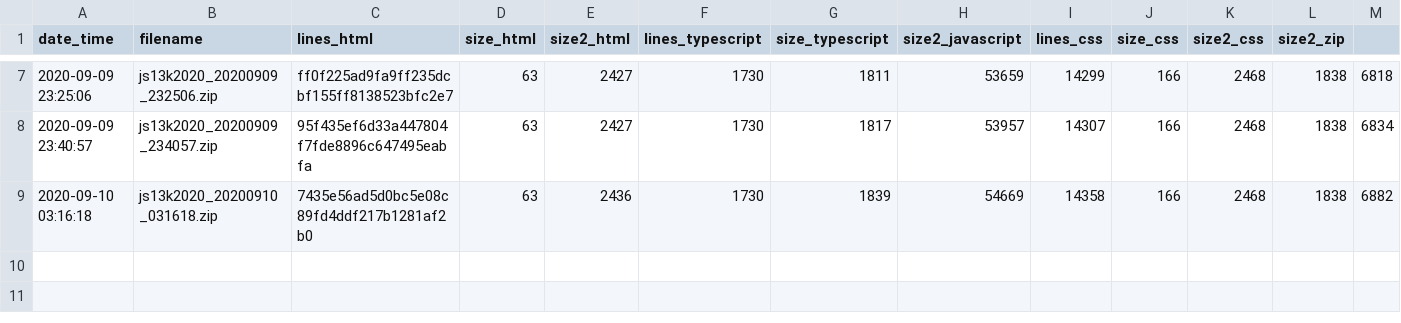
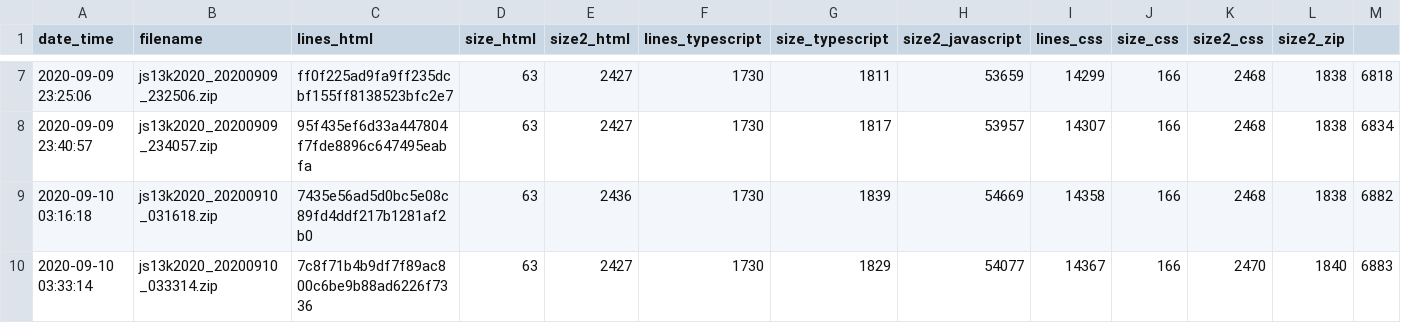
Before and after one commit to gheja/js13k2020, a CSV file: build_stats.csv, drawn as a sheet; only a part is shown, gaps mark what is left out; the diff names each change by its address in the sheet, - before the commit and + after, or states it on an @@ line.

Commit message:
build stats

```diff
--- a/build_stats.csv
+++ b/build_stats.csv
+row 10: 2020-09-10 03:33:14 | js13k2020_20200910_033314.zip | 7c8f71b4b9df7f89ac800c6be9b88ad6226f7336 | 63 | 2427 | 1730 | 1829 | 54077 | 14367 | 166 | 2470 | 1840 | 6883
```
